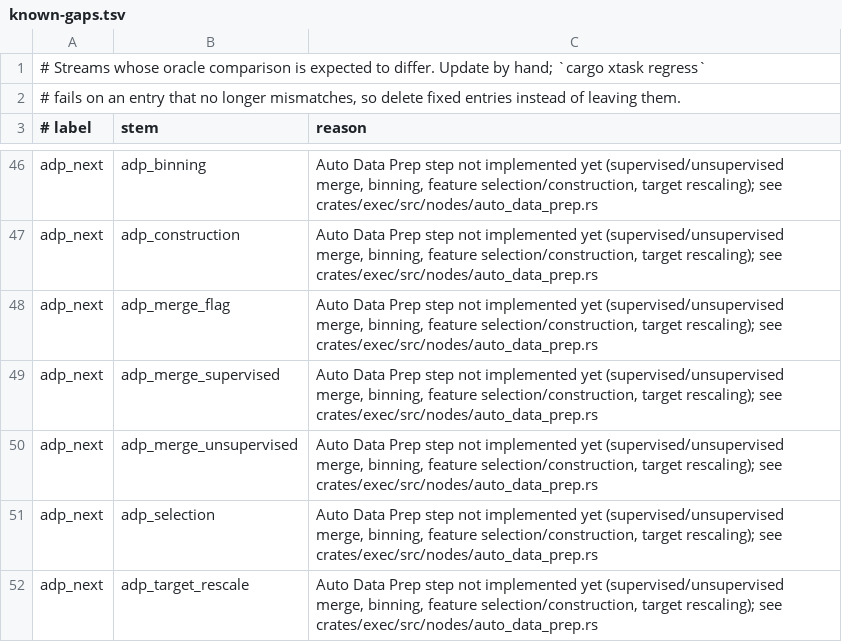
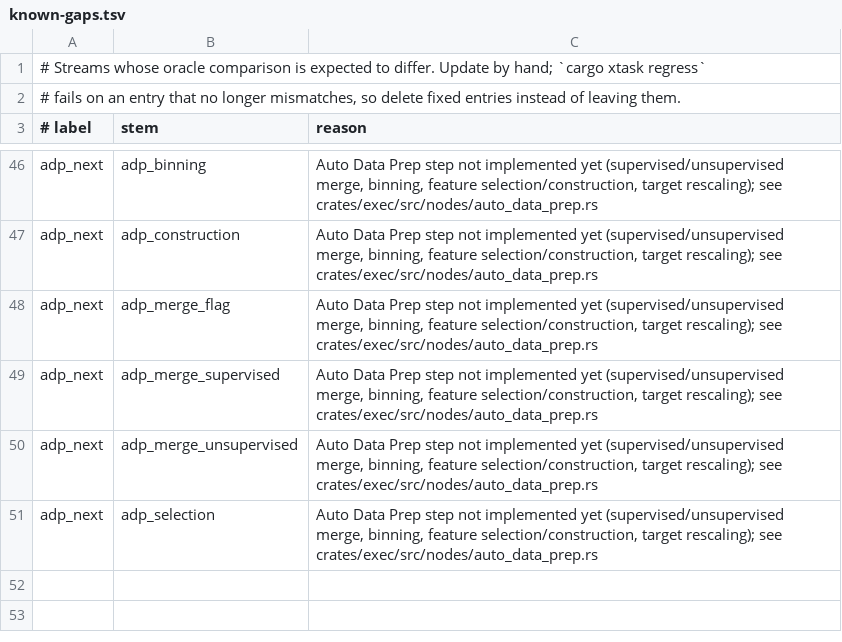
Before and after one commit to witold-andelie/data-mining-software, a TSV file: xtask/known-gaps.tsv, drawn as a sheet; only a part is shown, gaps mark what is left out.

```diff
--- a/xtask/known-gaps.tsv
+++ b/xtask/known-gaps.tsv
@@ -51,2 +51 @@ adp_next	adp_merge_unsupervised	Auto Data Prep step not implemented yet (supervi
 adp_next	adp_selection	Auto Data Prep step not implemented yet (supervised/unsupervised merge, binning, feature selection/construction, target rescaling); see crates/exec/src/nodes/auto_data_prep.rs
-adp_next	adp_target_rescale	Auto Data Prep step not implemented yet (supervised/unsupervised merge, binning, feature selection/construction, target rescaling); see crates/exec/src/nodes/auto_data_prep.rs
```
Also changed, not shown: xtask/corpus.tsv, 3 other files.
